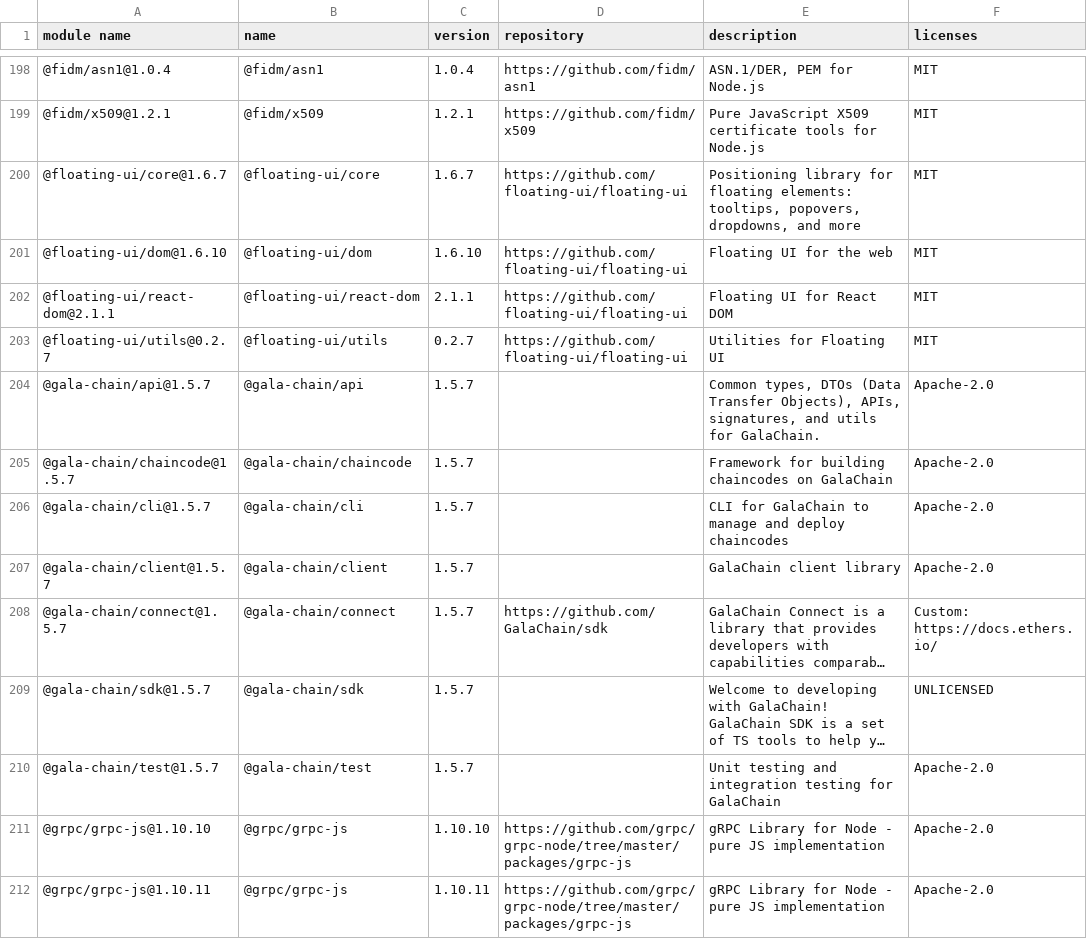
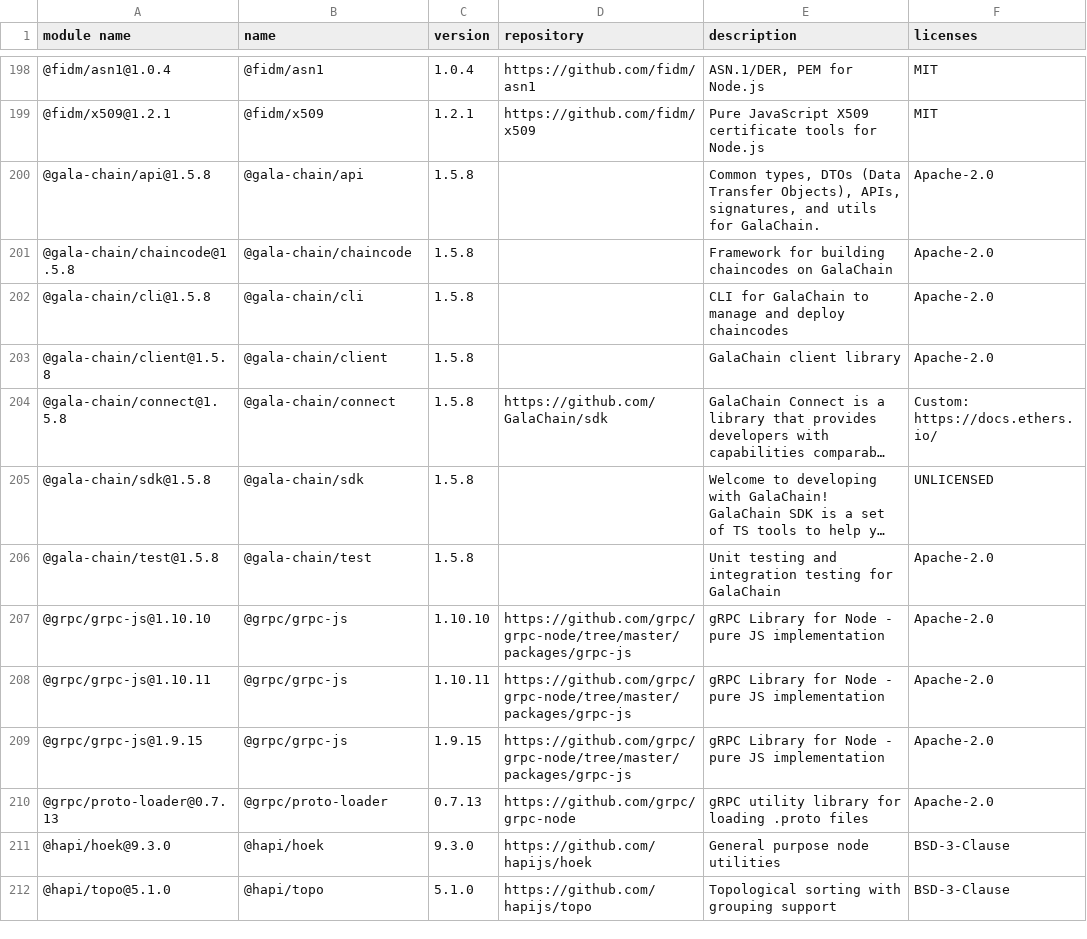
Before and after one commit to GalaChain/sdk, a CSV file: licenses/licenses.csv, drawn as a sheet; only a part is shown, gaps mark what is left out; the shorter side is filled out with more unchanged rows; long unchanged cells end in …; removed rows and columns are numbered as before the commit, all else as after; the diff names each change by its address in the sheet, - before the commit and + after, or states it on an @@ line.

Commit message:
Bump version to 1.5.8 (#437)
Co-authored-by: galachain-release-bot <galachain-release-bot@users.noreply.github.com>
Co-authored-by: Jakub Dzikowski <jakub.t.dzikowski@gmail.com>

```diff
--- a/licenses/licenses.csv
+++ b/licenses/licenses.csv
-row 200: @floating-ui/core@1.6.7 | @floating-ui/core | 1.6.7 | https://github.com/floating-ui/floating-ui | Positioning library for floating elements: tooltips, popovers, dropdowns, and more | MIT
-row 201: @floating-ui/dom@1.6.10 | @floating-ui/dom | 1.6.10 | https://github.com/floating-ui/floating-ui | Floating UI for the web | MIT
-row 202: @floating-ui/react-dom@2.1.1 | @floating-ui/react-dom | 2.1.1 | https://github.com/floating-ui/floating-ui | Floating UI for React DOM | MIT
-row 203: @floating-ui/utils@0.2.7 | @floating-ui/utils | 0.2.7 | https://github.com/floating-ui/floating-ui | Utilities for Floating UI | MIT
-A200 (module name): @gala-chain/api@1.5.7
+A200 (module name): @gala-chain/api@1.5.8
-C200:C206 (version): 1.5.7
+C200:C206 (version): 1.5.8
-A201 (module name): @gala-chain/chaincode@1.5.7
+A201 (module name): @gala-chain/chaincode@1.5.8
-A202 (module name): @gala-chain/cli@1.5.7
+A202 (module name): @gala-chain/cli@1.5.8
-A203 (module name): @gala-chain/client@1.5.7
+A203 (module name): @gala-chain/client@1.5.8
-A204 (module name): @gala-chain/connect@1.5.7
+A204 (module name): @gala-chain/connect@1.5.8
-A205 (module name): @gala-chain/sdk@1.5.7
+A205 (module name): @gala-chain/sdk@1.5.8
-A206 (module name): @gala-chain/test@1.5.7
+A206 (module name): @gala-chain/test@1.5.8
```
Also changed, not shown: 11 other files.
